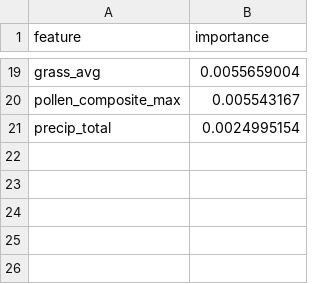
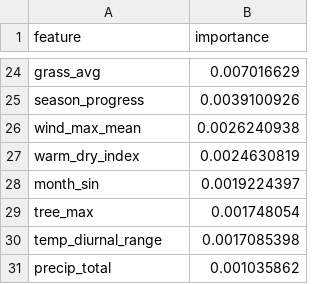
Before and after one commit to NamCow/Pollen_pain_NYC, a CSV file: data/models/feature_importance.csv, drawn as a sheet; only a part is shown, gaps mark what is left out; removed rows and columns are numbered as before the commit, all else as after; the diff covers the shown part only; the diff names each change by its address in the sheet, - before the commit and + after, or states it on an @@ line.

```diff
--- a/data/models/feature_importance.csv
+++ b/data/models/feature_importance.csv
-B24 (importance): 0.0055659004
+B24 (importance): 0.007016629
-row 20: pollen_composite_max | 0.005543167
+row 25: season_progress | 0.0039100926
+row 26: wind_max_mean | 0.0026240938
+row 27: warm_dry_index | 0.0024630819
+row 28: month_sin | 0.0019224397
+row 29: tree_max | 0.001748054
+row 30: temp_diurnal_range | 0.0017085398
-B31 (importance): 0.0024995154
+B31 (importance): 0.001035862
```
Also changed, not shown: 15 added rows, 10 removed rows and 7 edited cells elsewhere in this file, data/models/fold_results.csv, data/models/logistic_regression_coefficients.csv, 13 other files.
